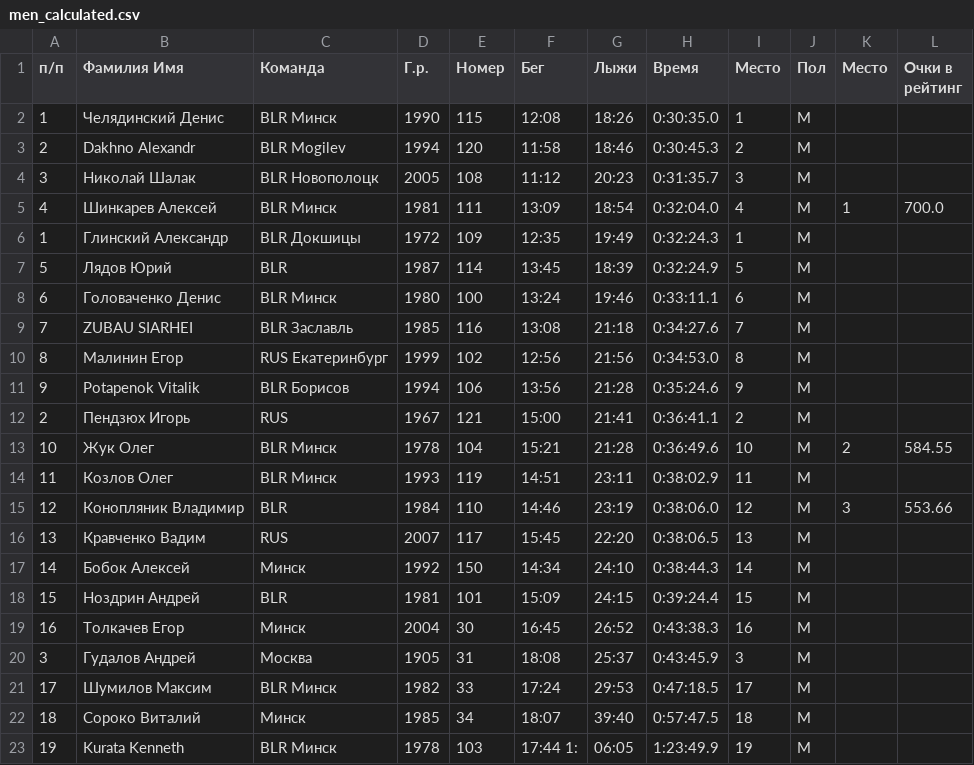
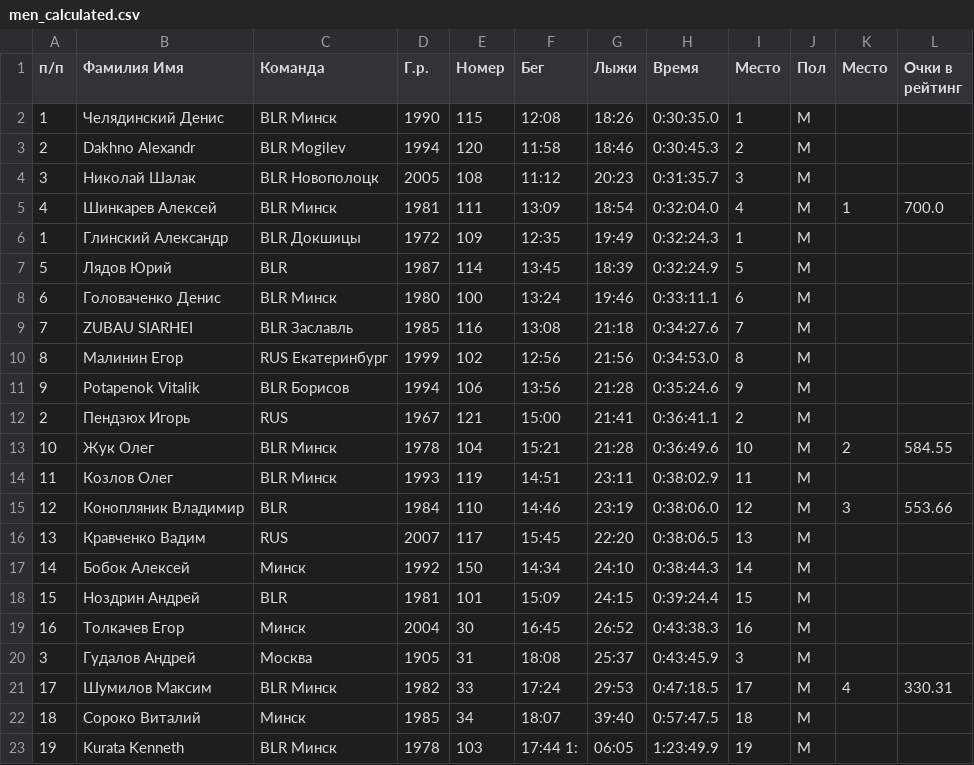
Before and after one commit to mkharytonau/bft-league-rating, a CSV file: src/main/resources/2026/Logoisk_Winter_Triathlon/duo/men_calculated.csv, drawn as a sheet.

```diff
--- a/src/main/resources/2026/Logoisk_Winter_Triathlon/duo/men_calculated.csv
+++ b/src/main/resources/2026/Logoisk_Winter_Triathlon/duo/men_calculated.csv
@@ -20,3 +20,3 @@
 3,Гудалов Андрей,Москва,1905,31,18:08,25:37,0:43:45.9,3,М
-17,Шумилов Максим,BLR Минск,1982,33,17:24,29:53,0:47:18.5,17,М
+17,Шумилов Максим,BLR Минск,1982,33,17:24,29:53,0:47:18.5,17,М,4,330.31
 18,Сороко Виталий,Минск,1985,34,18:07,39:40,0:57:47.5,18,М
```
Also changed, not shown: src/main/resources/2026/ImperialIndoorTriathlon/women_calculated.csv, src/main/resources/2026/Logoisk_Winter_Triathlon/men_calculated.csv, 20 other files.
